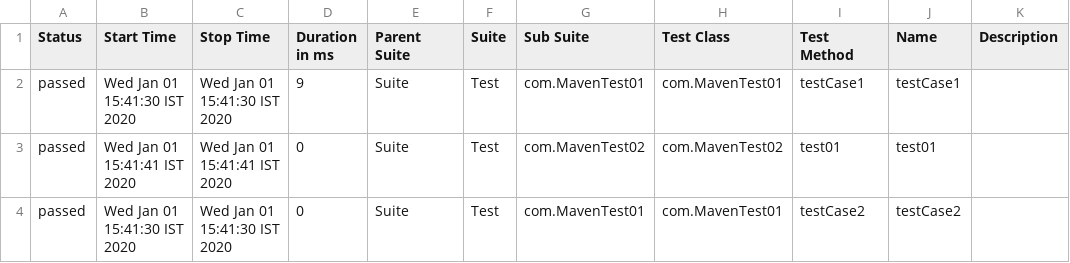
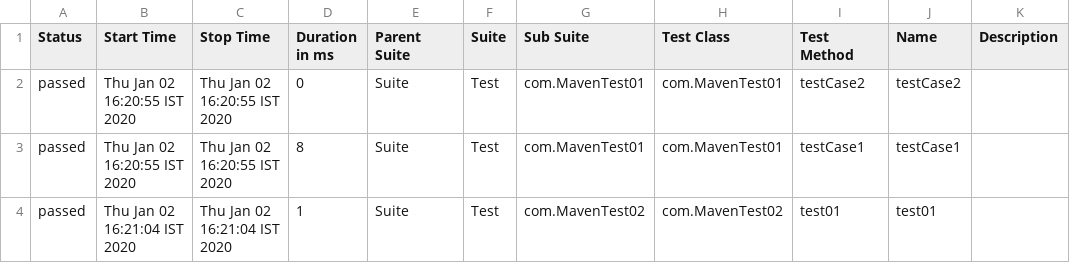
Before and after one commit to nilanjanpal/SeleniumWebTesting, a CSV file: allure-report/data/suites.csv, drawn as a sheet.

```diff
--- a/allure-report/data/suites.csv
+++ b/allure-report/data/suites.csv
@@ -1,4 +1,4 @@
 "Status","Start Time","Stop Time","Duration in ms","Parent Suite","Suite","Sub Suite","Test Class","Test Method","Name","Description"
-"passed","Wed Jan 01 15:41:30 IST 2020","Wed Jan 01 15:41:30 IST 2020","9","Suite","Test","com.MavenTest01","com.MavenTest01","testCase1","testCase1",""
-"passed","Wed Jan 01 15:41:41 IST 2020","Wed Jan 01 15:41:41 IST 2020","0","Suite","Test","com.MavenTest02","com.MavenTest02","test01","test01",""
-"passed","Wed Jan 01 15:41:30 IST 2020","Wed Jan 01 15:41:30 IST 2020","0","Suite","Test","com.MavenTest01","com.MavenTest01","testCase2","testCase2",""
+"passed","Thu Jan 02 16:20:55 IST 2020","Thu Jan 02 16:20:55 IST 2020","0","Suite","Test","com.MavenTest01","com.MavenTest01","testCase2","testCase2",""
+"passed","Thu Jan 02 16:20:55 IST 2020","Thu Jan 02 16:20:55 IST 2020","8","Suite","Test","com.MavenTest01","com.MavenTest01","testCase1","testCase1",""
+"passed","Thu Jan 02 16:21:04 IST 2020","Thu Jan 02 16:21:04 IST 2020","1","Suite","Test","com.MavenTest02","com.MavenTest02","test01","test01",""
```
Also changed, not shown: 29 other files.
